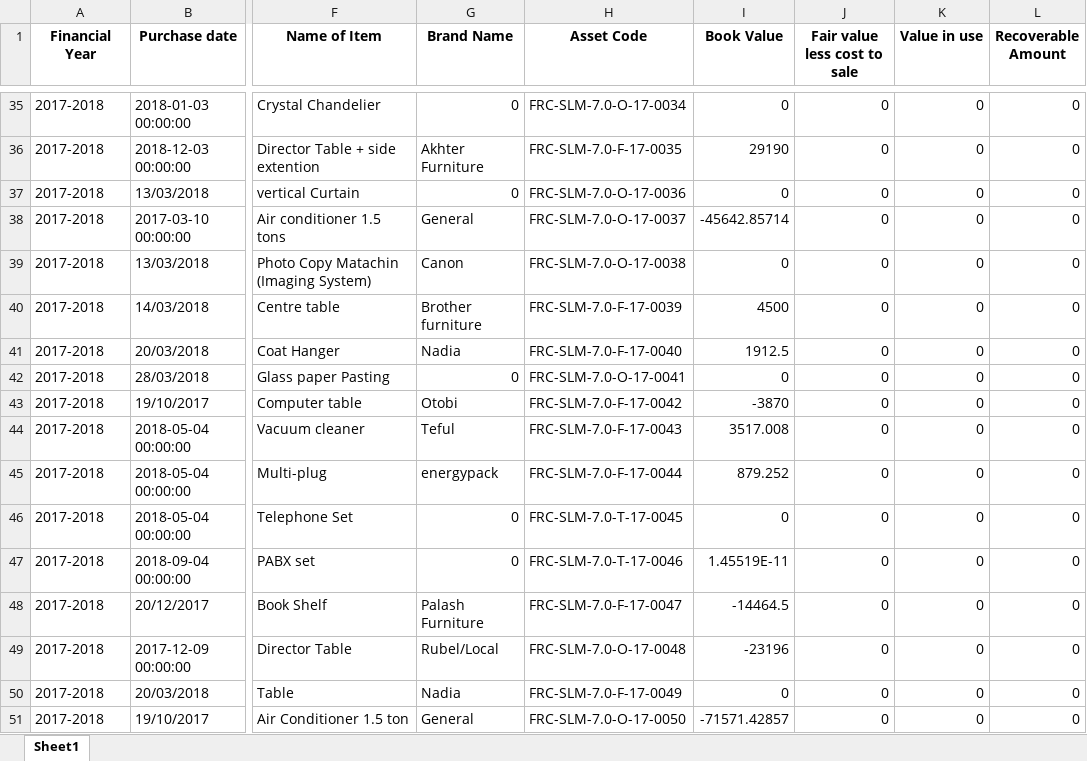
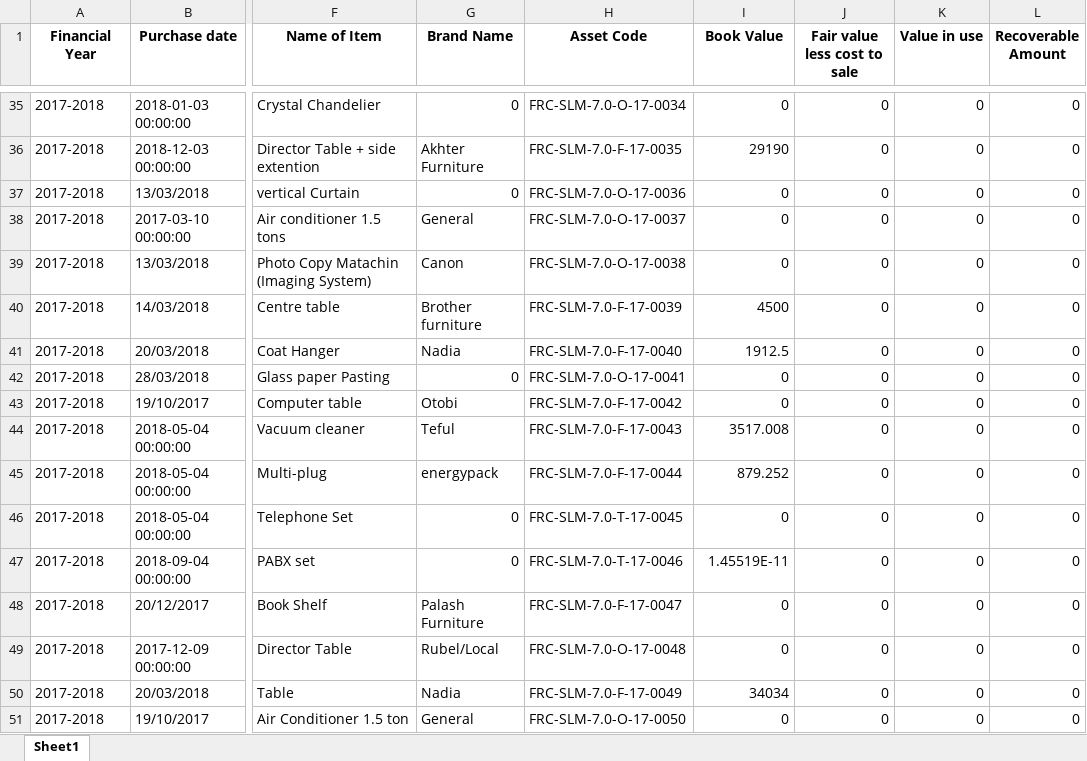
Before and after one commit to ANIKFRCBD/AFAR_NEW_VERSION, an Excel workbook: afar_project/csv_path/sample/Impairment_data.xlsx, sheet Sheet1, drawn as a sheet; only a part is shown, gaps mark what is left out; values as stored, in another font and other column widths than the file's, no borders; the diff covers the shown part only; the diff names each change by its address in the sheet, - before the commit and + after, or states it on an @@ line.

```diff
--- a/afar_project/csv_path/sample/Impairment_data.xlsx (sheet Sheet1)
+++ b/afar_project/csv_path/sample/Impairment_data.xlsx (sheet Sheet1)
-I38 (Book Value): -45642.85714
+I38 (Book Value): 0
-I43 (Book Value): -3870
+I43 (Book Value): 0
-I48 (Book Value): -14464.5
+I48 (Book Value): 0
-I49 (Book Value): -23196
+I49 (Book Value): 0
-I50 (Book Value): 0
+I50 (Book Value): 34034
-I51 (Book Value): -71571.42857
+I51 (Book Value): 0
```
Also changed, not shown: 28 edited cells elsewhere in this sheet, afar_project/csv_path/sample/asset_register.xlsx, afar_project/csv_path/sample/depreciation.xlsx, 1 other file.
